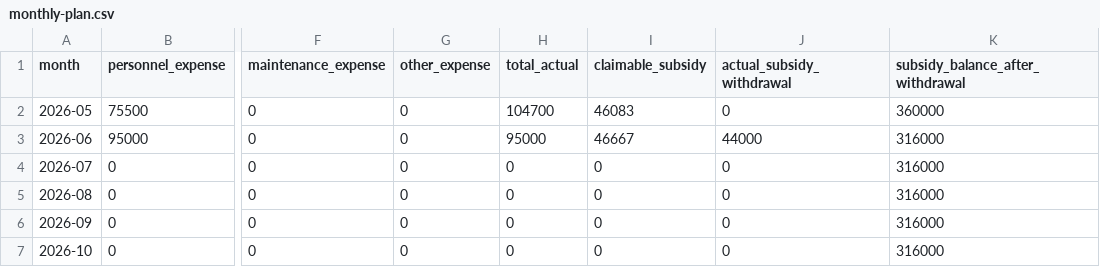
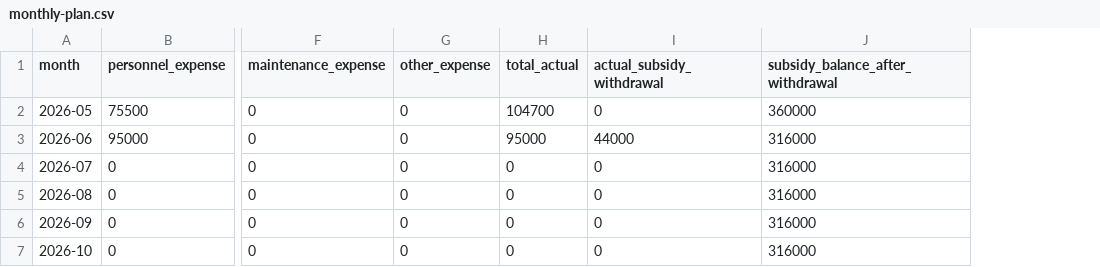
Before and after one commit to weiweiweiopen/sbir-dashboard, a CSV file: data/public/monthly-plan.csv, drawn as a sheet; only a part is shown, gaps mark what is left out; the diff names each change by its address in the sheet, - before the commit and + after, or states it on an @@ line.

```diff
--- a/data/public/monthly-plan.csv
+++ b/data/public/monthly-plan.csv
-column I (claimable_subsidy), rows 2-7: 46083 | 46667 | 0 | 0 | 0 | 0
```
Also changed, not shown: data/public/actual-expenses.csv, 7 other files.
